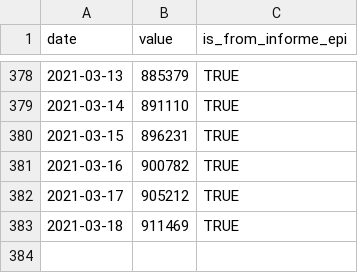
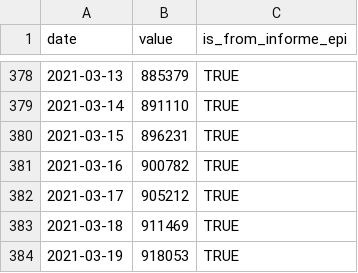
Before and after one commit to javierlopeza/datos-coronavirus-chile, a CSV file: raw_data/chile/serie_confirmados_chile.csv, drawn as a sheet; only a part is shown, gaps mark what is left out; the diff names each change by its address in the sheet, - before the commit and + after, or states it on an @@ line.

```diff
--- a/raw_data/chile/serie_confirmados_chile.csv
+++ b/raw_data/chile/serie_confirmados_chile.csv
+row 384: 2021-03-19 | 918053 | TRUE
```
Also changed, not shown: input_files/CasosTotalesCumulativo.csv, input_files/TotalesNacionales.csv, 5 other files.
